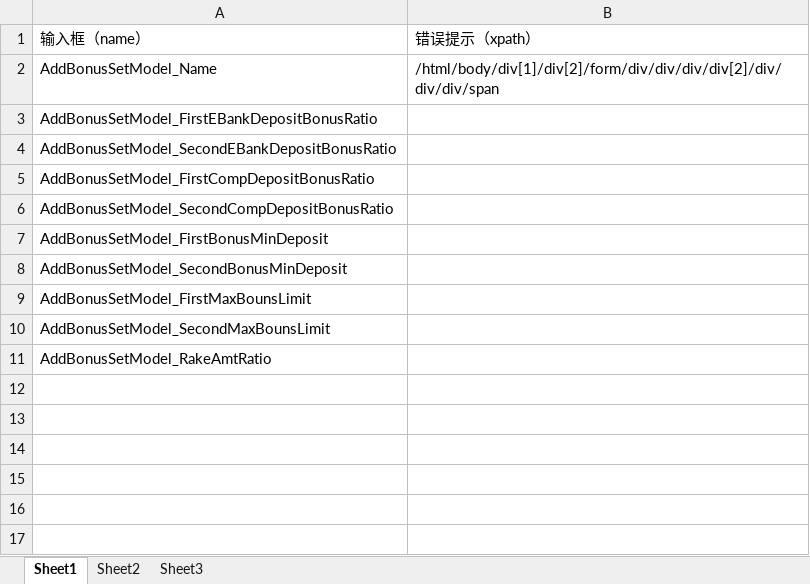
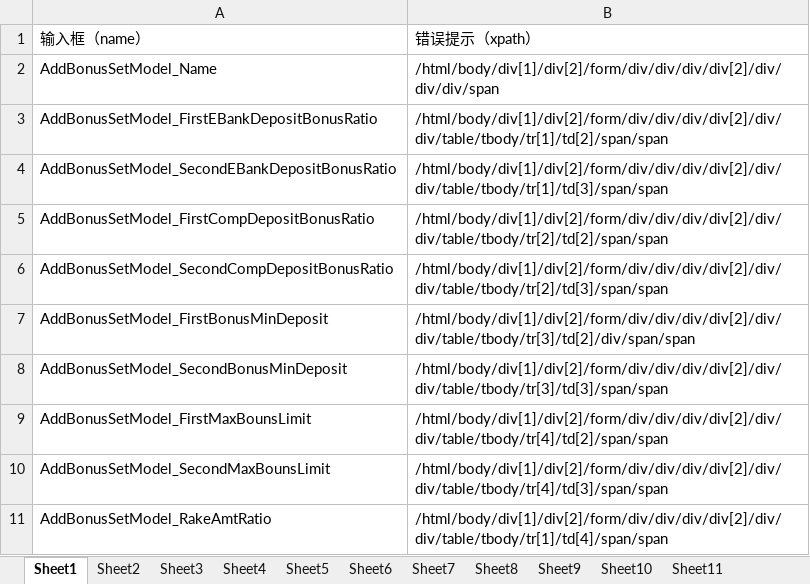
Before and after one commit to kanal724/AutoTest, an Excel workbook: Ruby/loadexcel/HLSDData.xlsx, sheet Sheet1, drawn as a sheet; values as stored, in another font and other column widths than the file's, no borders; the diff names each change by its address in the sheet, - before the commit and + after, or states it on an @@ line.

```diff
--- a/Ruby/loadexcel/HLSDData.xlsx (sheet Sheet1)
+++ b/Ruby/loadexcel/HLSDData.xlsx (sheet Sheet1)
+sheet tab: Sheet4
+sheet tab: Sheet5
+sheet tab: Sheet6
+sheet tab: Sheet7
+sheet tab: Sheet8
+sheet tab: Sheet9
+sheet tab: Sheet10
+sheet tab: Sheet11
-B3: (empty)
+B3: /html/body/div[1]/div[2]/form/div/div/div/div[2]/div/div/table/tbody/tr[1]/td[2]/span/span
-B4: (empty)
+B4: /html/body/div[1]/div[2]/form/div/div/div/div[2]/div/div/table/tbody/tr[1]/td[3]/span/span
-B5: (empty)
+B5: /html/body/div[1]/div[2]/form/div/div/div/div[2]/div/div/table/tbody/tr[2]/td[2]/span/span
-B6: (empty)
+B6: /html/body/div[1]/div[2]/form/div/div/div/div[2]/div/div/table/tbody/tr[2]/td[3]/span/span
-B7: (empty)
+B7: /html/body/div[1]/div[2]/form/div/div/div/div[2]/div/div/table/tbody/tr[3]/td[2]/div/span/span
-B8: (empty)
+B8: /html/body/div[1]/div[2]/form/div/div/div/div[2]/div/div/table/tbody/tr[3]/td[3]/span/span
-B9: (empty)
+B9: /html/body/div[1]/div[2]/form/div/div/div/div[2]/div/div/table/tbody/tr[4]/td[2]/span/span
-B10: (empty)
+B10: /html/body/div[1]/div[2]/form/div/div/div/div[2]/div/div/table/tbody/tr[4]/td[3]/span/span
-B11: (empty)
+B11: /html/body/div[1]/div[2]/form/div/div/div/div[2]/div/div/table/tbody/tr[1]/td[4]/span/span
```
Also changed, not shown: sheet Sheet2, sheet Sheet3, 3 other files.
